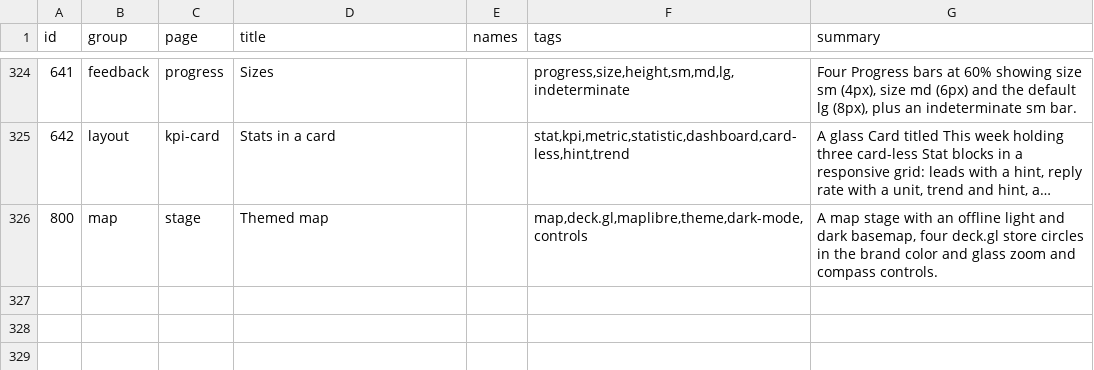
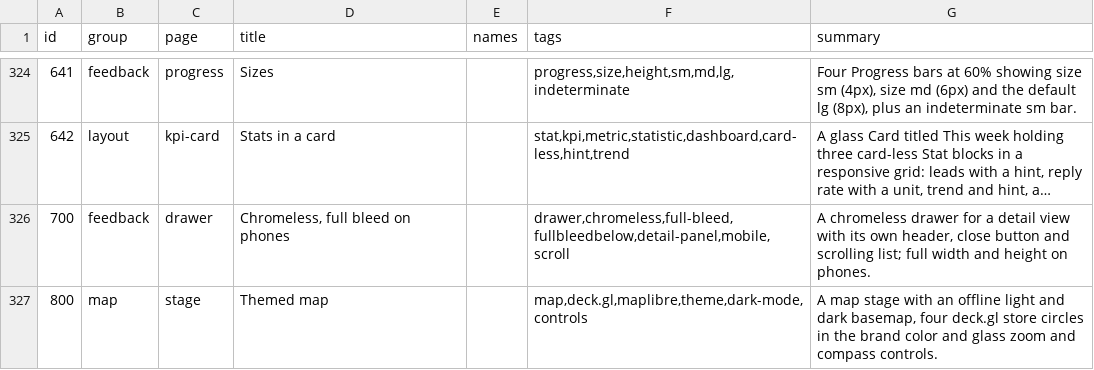
Before and after one commit to Nitjsefnie-OSC/ui, a TSV file: site/public/api/v1/en/catalog.tsv, drawn as a sheet; only a part is shown, gaps mark what is left out; long unchanged cells end in …; the diff names each change by its address in the sheet, - before the commit and + after, or states it on an @@ line.

Commit message:
feat: drawer: chromeless/full-bleed mode (no header, no body padding, full width) for side detail panels (#391)
* chore: start #362

* feat: add drawer chromeless and fullbleedbelow (#362)

* chore: renumber chromeless drawer demo to 700 (#362)

* chore: keep demo ids unique and ascending after rebase

```diff
--- a/site/public/api/v1/en/catalog.tsv
+++ b/site/public/api/v1/en/catalog.tsv
+row 326: 700 | feedback | drawer | Chromeless, full bleed on phones |  | drawer,chromeless,full-bleed,fullbleedbelow,detail-panel,mobile,scroll | A chromeless drawer for a detail view with its own header, close button and scrolling list; full width and height on phones.
```
Also changed, not shown: 15 other files.
